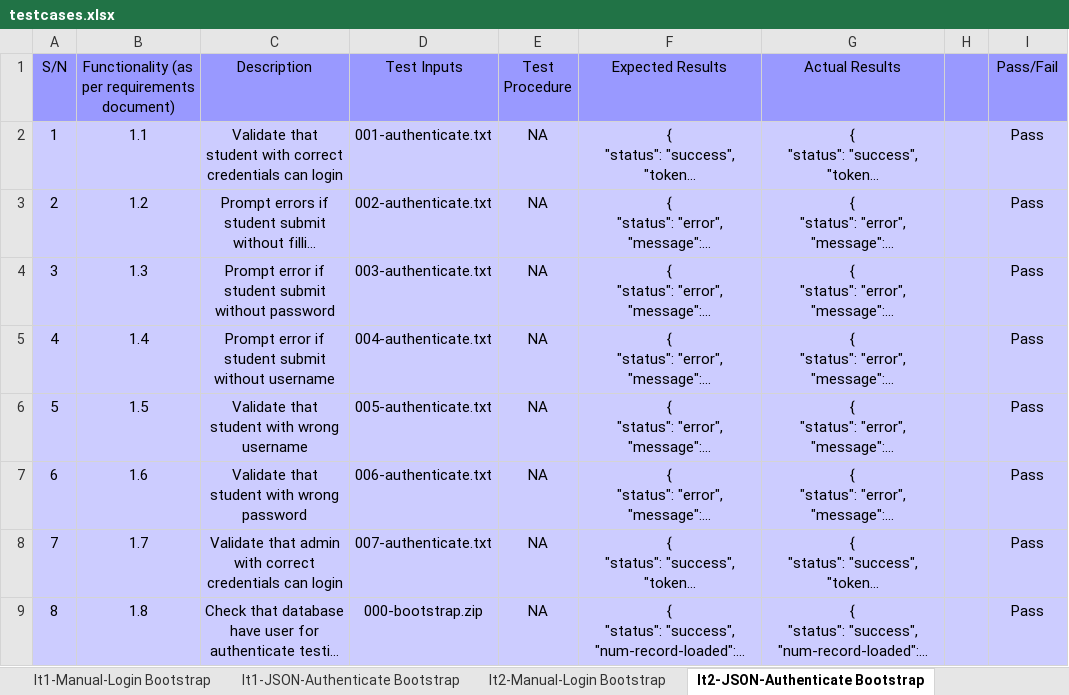
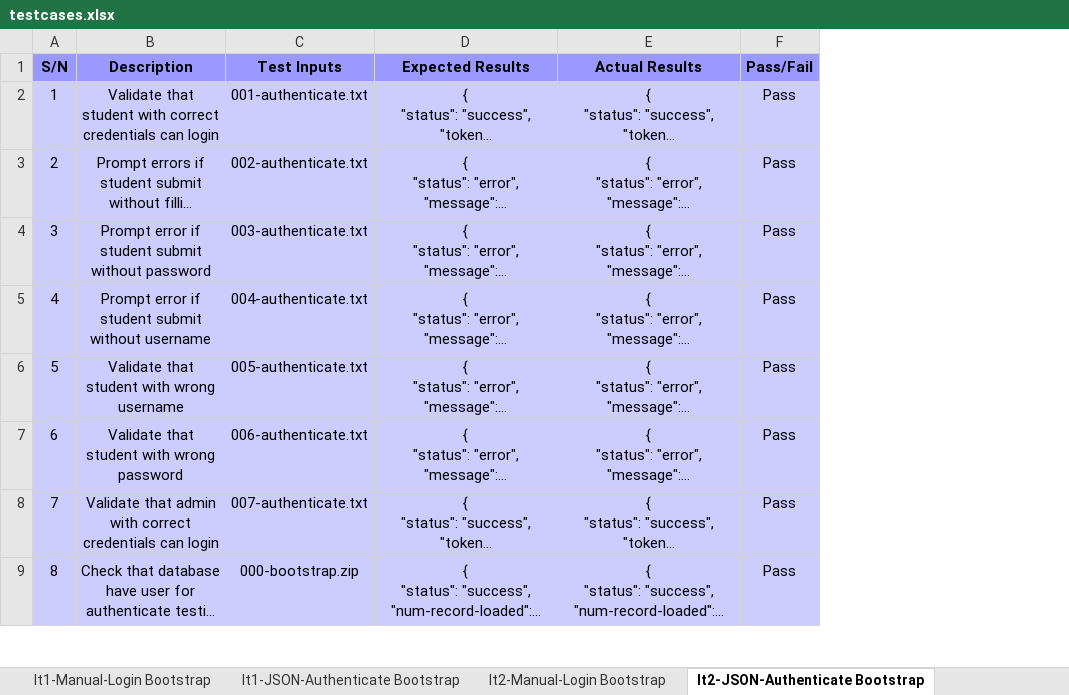
Before and after one commit to lifuhuang97/course-bidding-system, an Excel workbook: testing/testcases.xlsx, sheet It2-JSON-Authenticate Bootstrap, drawn as a sheet; only a part is shown; long unchanged cells end in …; values as stored, in another font and other column widths than the file's, no borders; removed rows and columns are numbered as before the commit, all else as after; the diff names each change by its address in the sheet, - before the commit and + after, or states it on an @@ line.

Commit message:
Debug + Update Test Cases
Co-Authored-By: teeyong <teeyong@users.noreply.github.com>

```diff
--- a/testing/testcases.xlsx (sheet It2-JSON-Authenticate Bootstrap)
+++ b/testing/testcases.xlsx (sheet It2-JSON-Authenticate Bootstrap)
-column B, rows 1-9: Functionality (as per requirements document) | 1.1 | 1.2 | 1.3 | 1.4 | 1.5 | 1.6 | 1.7 | 1.8
-column E (Test Procedure), rows 2-9: all NA
-column H, empty
-A1 bold: off
+A1 bold: on
-B1:C1 bold: off
+B1:C1 bold: on
-D1:E1 bold: off
+D1:E1 bold: on
-F1 bold: off
+F1 bold: on
```
Also changed, not shown: sheet It2-Manual-Login Bootstrap, 3 other files.
